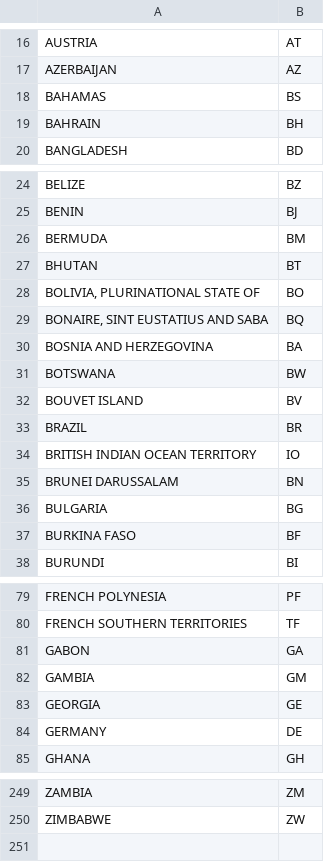
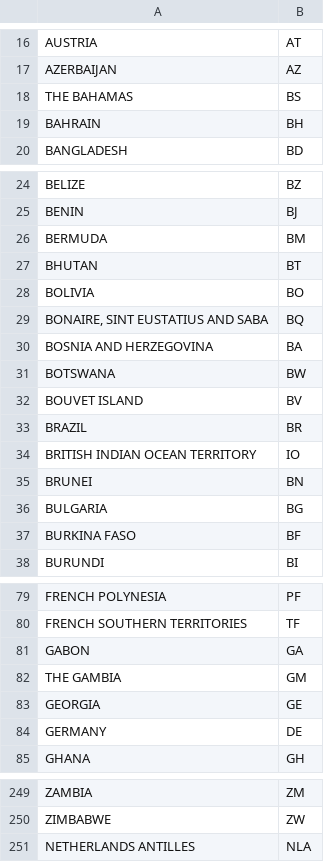
Before and after one commit to markhuberty/stackexchange, a CSV file: data/iso_country_codes.csv, drawn as a sheet; only a part is shown, gaps mark what is left out; the diff covers the shown part only.

Commit message:
Fixed some country coding issues in the iso codes--don't match the yahoo versions

```diff
--- a/data/iso_country_codes.csv
+++ b/data/iso_country_codes.csv
@@ -17,3 +17,3 @@ AUSTRIA,AT
 AZERBAIJAN,AZ
-BAHAMAS,BS
+THE BAHAMAS,BS
 BAHRAIN,BH
@@ -27,3 +27,3 @@ BERMUDA,BM
 BHUTAN,BT
-"BOLIVIA, PLURINATIONAL STATE OF",BO
+BOLIVIA,BO
 "BONAIRE, SINT EUSTATIUS AND SABA",BQ
@@ -34,3 +34,3 @@ BRAZIL,BR
 BRITISH INDIAN OCEAN TERRITORY,IO
-BRUNEI DARUSSALAM,BN
+BRUNEI,BN
 BULGARIA,BG
@@ -81,3 +81,3 @@ FRENCH SOUTHERN TERRITORIES,TF
 GABON,GA
-GAMBIA,GM
+THE GAMBIA,GM
 GEORGIA,GE
@@ -250 +250,2 @@ ZAMBIA,ZM
 ZIMBABWE,ZW
+NETHERLANDS ANTILLES,NLA
```
Also changed, not shown: 5 edited cells elsewhere in this file, data/location_geocoded_final.csv.
